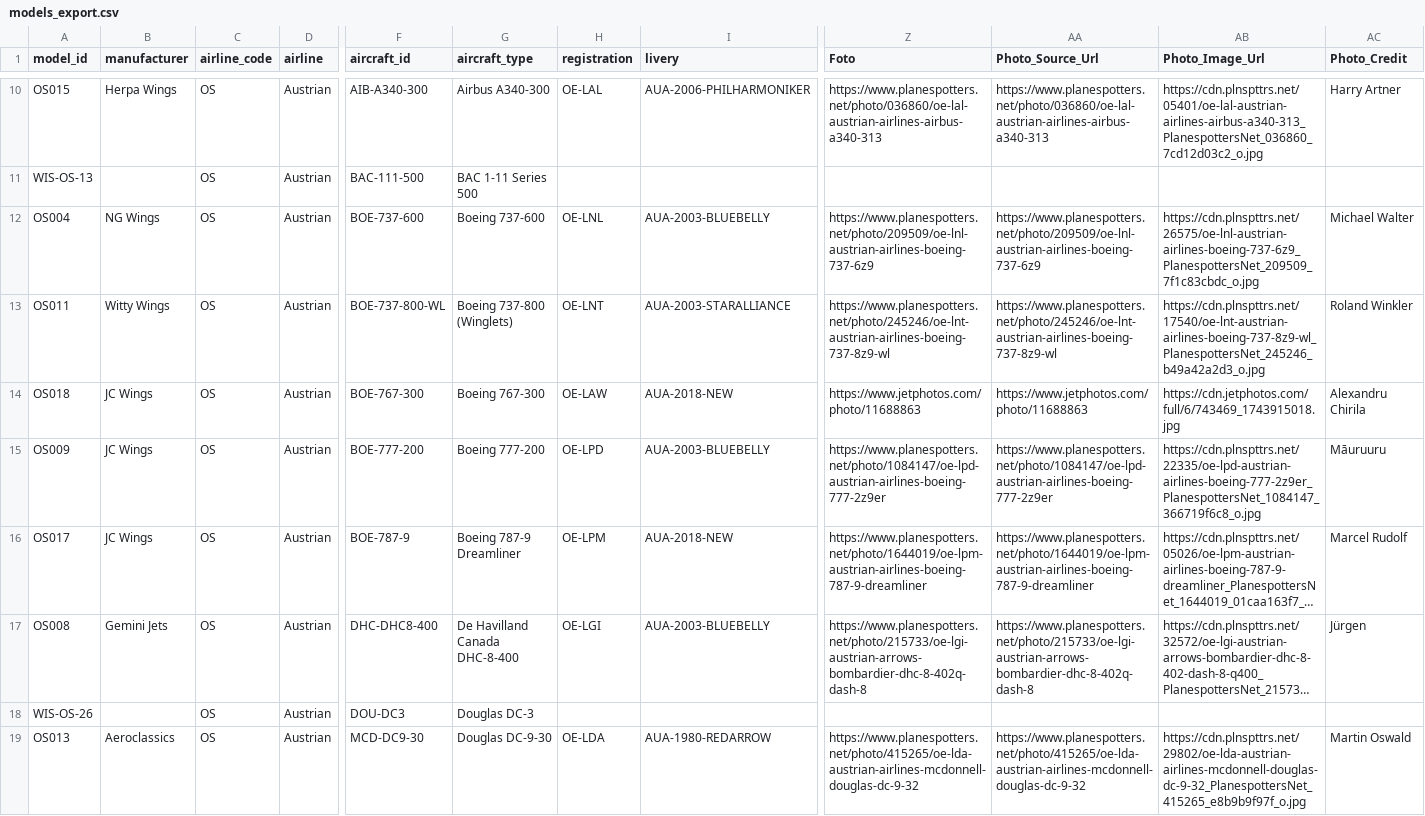
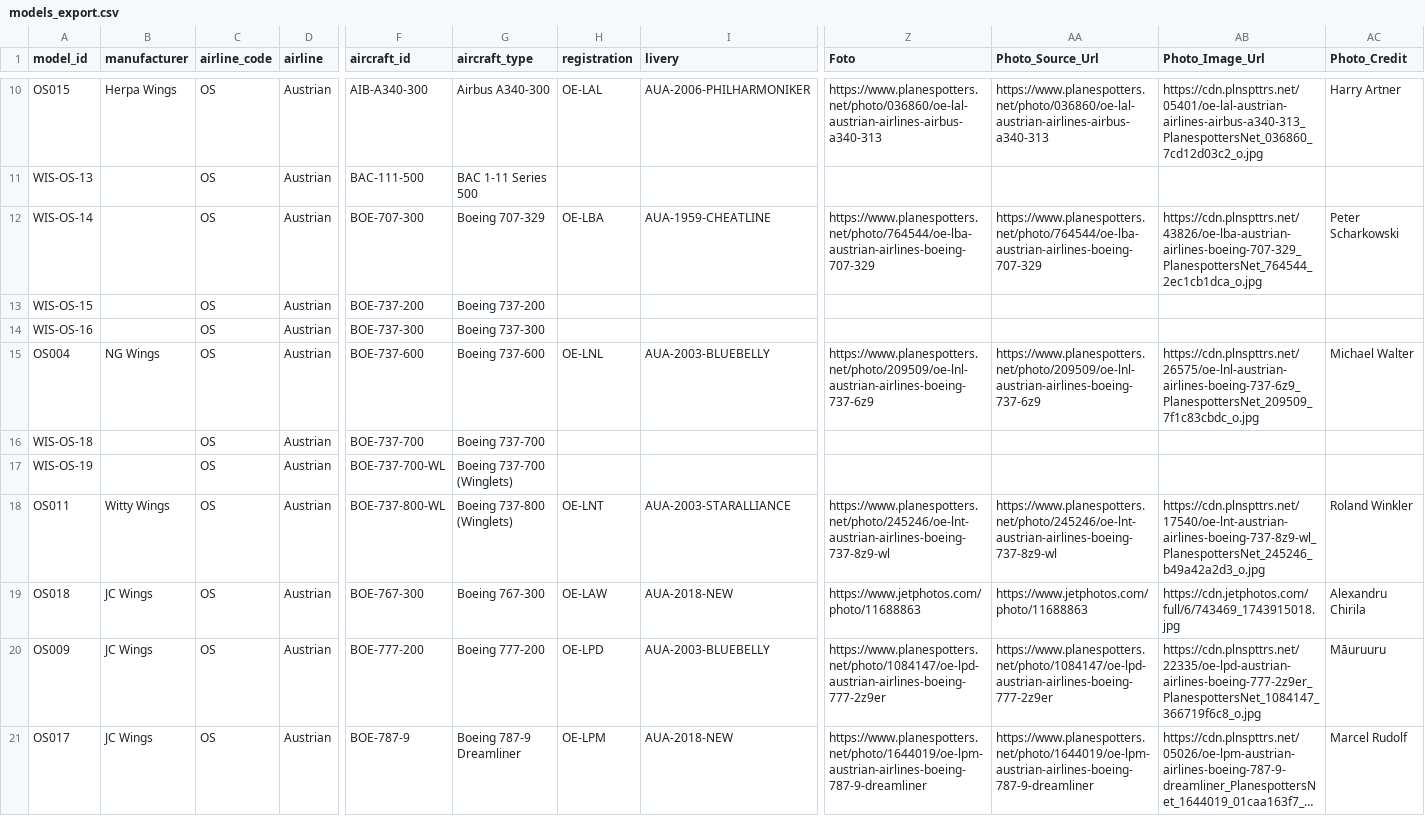
Before and after one commit to ugnet90/aircraft-labels, a CSV file: models_export.csv, drawn as a sheet; only a part is shown, gaps mark what is left out; the shorter side is filled out with more unchanged rows; long unchanged cells end in …; rows hold the shown columns only; the diff covers the shown part only; the diff names each change by its address in the sheet, - before the commit and + after, or states it on an @@ line.

Commit message:
Add files via upload

```diff
--- a/models_export.csv
+++ b/models_export.csv
+row 12: WIS-OS-14 |  | OS | Austrian | BOE-707-300 | Boeing 707-329 | OE-LBA | AUA-1959-CHEATLINE | https://www.planespotters.net/photo/764544/oe-lba-austrian-airlines-boeing-707-329 | https://www.planespotters.net/photo/764544/oe-lba-austrian-airlines-boeing-707-329 | https://cdn.plnspttrs.net/43826/oe-lba-austrian-airlines-boeing-707-329_PlanespottersNet_764544_2ec1cb1dca_o.jpg | Peter Scharkowski
+row 13: WIS-OS-15 |  | OS | Austrian | BOE-737-200 | Boeing 737-200
+row 14: WIS-OS-16 |  | OS | Austrian | BOE-737-300 | Boeing 737-300
+row 16: WIS-OS-18 |  | OS | Austrian | BOE-737-700 | Boeing 737-700
+row 17: WIS-OS-19 |  | OS | Austrian | BOE-737-700-WL | Boeing 737-700 (Winglets)
```
Also changed, not shown: 7 added rows elsewhere in this file.
